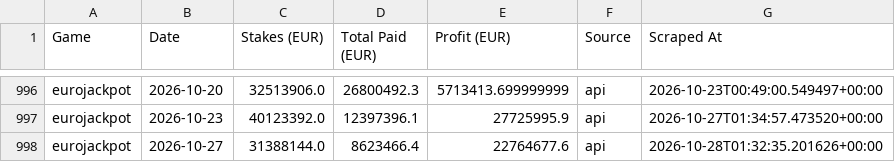
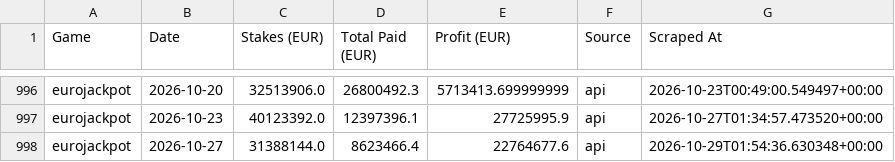
Before and after one commit to steliosevmo/Eurojackpot_Profit_Estimator, a CSV file: data/draws_export.csv, drawn as a sheet; only a part is shown, gaps mark what is left out.

```diff
--- a/data/draws_export.csv
+++ b/data/draws_export.csv
@@ -997,2 +997,2 @@ eurojackpot,2026-10-20,32513906.0,26800492.3,5713413.699999999,api,2026-10-23T00
 eurojackpot,2026-10-23,40123392.0,12397396.1,27725995.9,api,2026-10-27T01:34:57.473520+00:00
-eurojackpot,2026-10-27,31388144.0,8623466.4,22764677.6,api,2026-10-28T01:32:35.201626+00:00
+eurojackpot,2026-10-27,31388144.0,8623466.4,22764677.6,api,2026-10-29T01:54:36.630348+00:00
```
Also changed, not shown: 1 other file.
